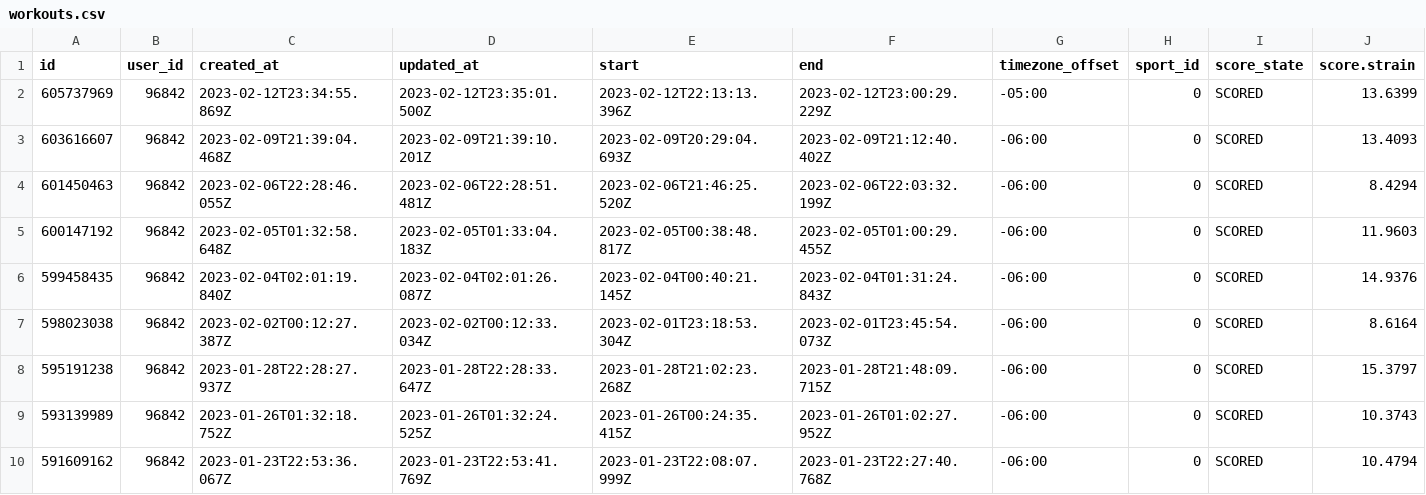
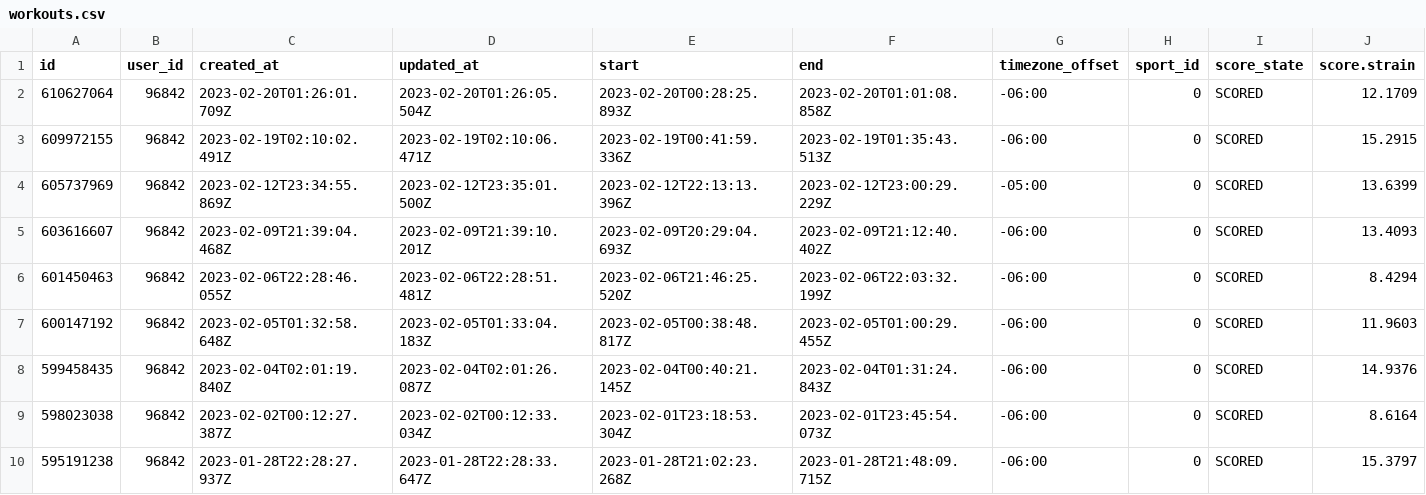
Before and after one commit to melebrett/Whoop-App, a CSV file: ingest/data/workouts.csv, drawn as a sheet; only a part is shown; the shorter side is filled out with more unchanged rows; rows hold the shown columns only; the diff names each change by its address in the sheet, - before the commit and + after, or states it on an @@ line.

```diff
--- a/ingest/data/workouts.csv
+++ b/ingest/data/workouts.csv
+row 2: 610627064 | 96842 | 2023-02-20T01:26:01.709Z | 2023-02-20T01:26:05.504Z | 2023-02-20T00:28:25.893Z | 2023-02-20T01:01:08.858Z | -06:00 | 0 | SCORED | 12.1709
+row 3: 609972155 | 96842 | 2023-02-19T02:10:02.491Z | 2023-02-19T02:10:06.471Z | 2023-02-19T00:41:59.336Z | 2023-02-19T01:35:43.513Z | -06:00 | 0 | SCORED | 15.2915
```
Also changed, not shown: ingest/data/sleep.csv, 6 other files.
